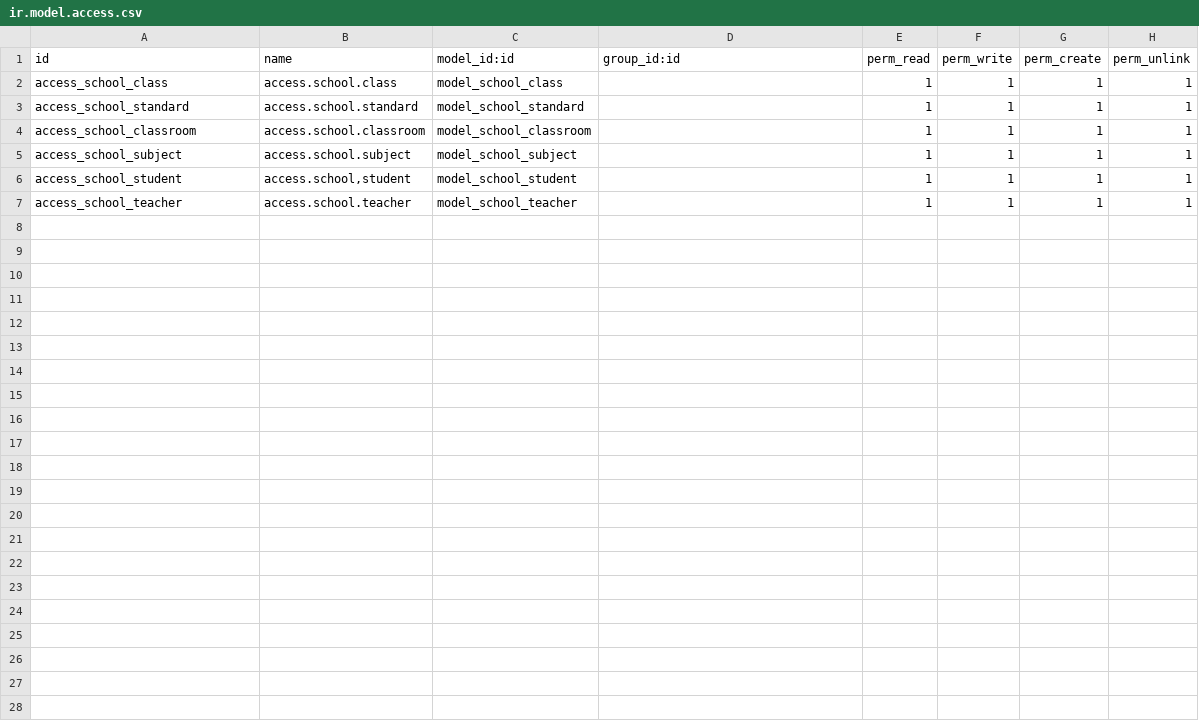
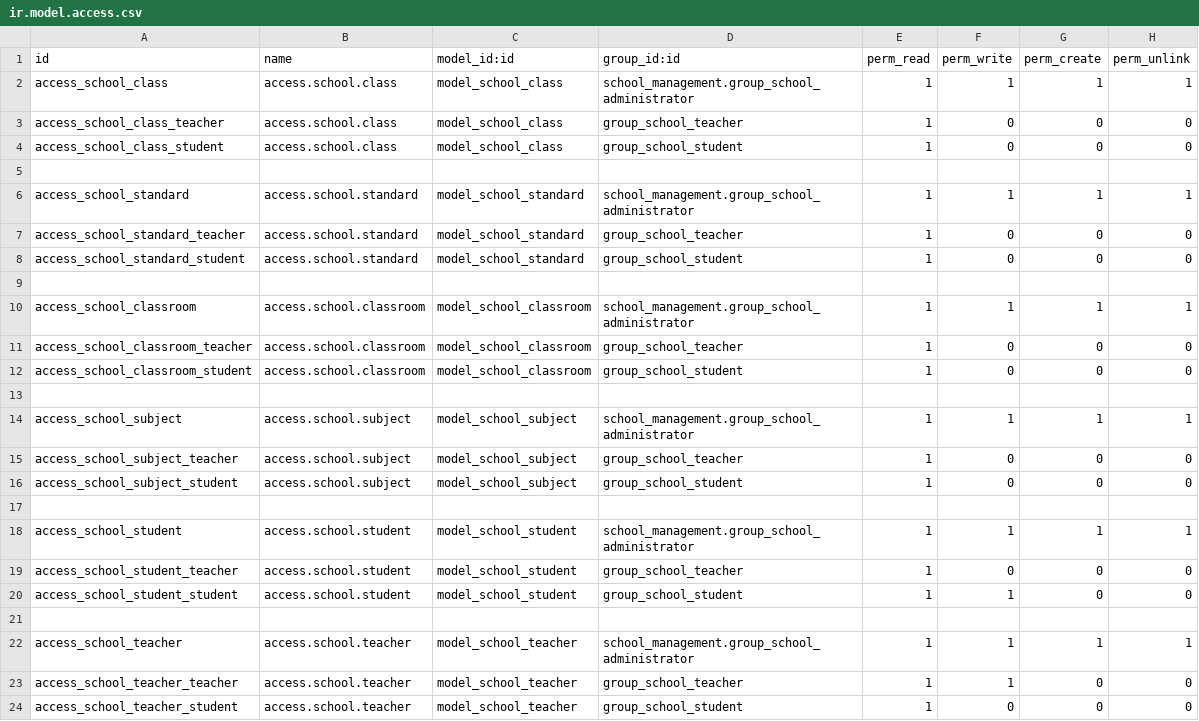
Before and after one commit to AchrafAlio/school, a CSV file: custom/school_management/security/ir.model.access.csv, drawn as a sheet.

Commit message:
access rights and rules version 1 finished

```diff
--- a/custom/school_management/security/ir.model.access.csv
+++ b/custom/school_management/security/ir.model.access.csv
@@ -1,7 +1,24 @@
 id,name,model_id:id,group_id:id,perm_read,perm_write,perm_create,perm_unlink
-access_school_class,access.school.class,model_school_class,,1,1,1,1
-access_school_standard,access.school.standard,model_school_standard,,1,1,1,1
-access_school_classroom,access.school.classroom,model_school_classroom,,1,1,1,1
-access_school_subject,access.school.subject,model_school_subject,,1,1,1,1
-access_school_student,"access.school,student",model_school_student,,1,1,1,1
-access_school_teacher,access.school.teacher,model_school_teacher,,1,1,1,1
+access_school_class,access.school.class,model_school_class,school_management.group_school_administrator,1,1,1,1
+access_school_class_teacher,access.school.class,model_school_class,group_school_teacher,1,0,0,0
+access_school_class_student,access.school.class,model_school_class,group_school_student,1,0,0,0
+,,,,,,,
+access_school_standard,access.school.standard,model_school_standard,school_management.group_school_administrator,1,1,1,1
+access_school_standard_teacher,access.school.standard,model_school_standard,group_school_teacher,1,0,0,0
+access_school_standard_student,access.school.standard,model_school_standard,group_school_student,1,0,0,0
+,,,,,,,
+access_school_classroom,access.school.classroom,model_school_classroom,school_management.group_school_administrator,1,1,1,1
+access_school_classroom_teacher,access.school.classroom,model_school_classroom,group_school_teacher,1,0,0,0
+access_school_classroom_student,access.school.classroom,model_school_classroom,group_school_student,1,0,0,0
+,,,,,,,
+access_school_subject,access.school.subject,model_school_subject,school_management.group_school_administrator,1,1,1,1
+access_school_subject_teacher,access.school.subject,model_school_subject,group_school_teacher,1,0,0,0
+access_school_subject_student,access.school.subject,model_school_subject,group_school_student,1,0,0,0
+,,,,,,,
+access_school_student,access.school.student,model_school_student,school_management.group_school_administrator,1,1,1,1
+access_school_student_teacher,access.school.student,model_school_student,group_school_teacher,1,0,0,0
+access_school_student_student,access.school.student,model_school_student,group_school_student,1,1,0,0
+,,,,,,,
+access_school_teacher,access.school.teacher,model_school_teacher,school_management.group_school_administrator,1,1,1,1
+access_school_teacher_teacher,access.school.teacher,model_school_teacher,group_school_teacher,1,1,0,0
+access_school_teacher_student,access.school.teacher,model_school_teacher,group_school_student,1,0,0,0
```
Also changed, not shown: 10 other files.
